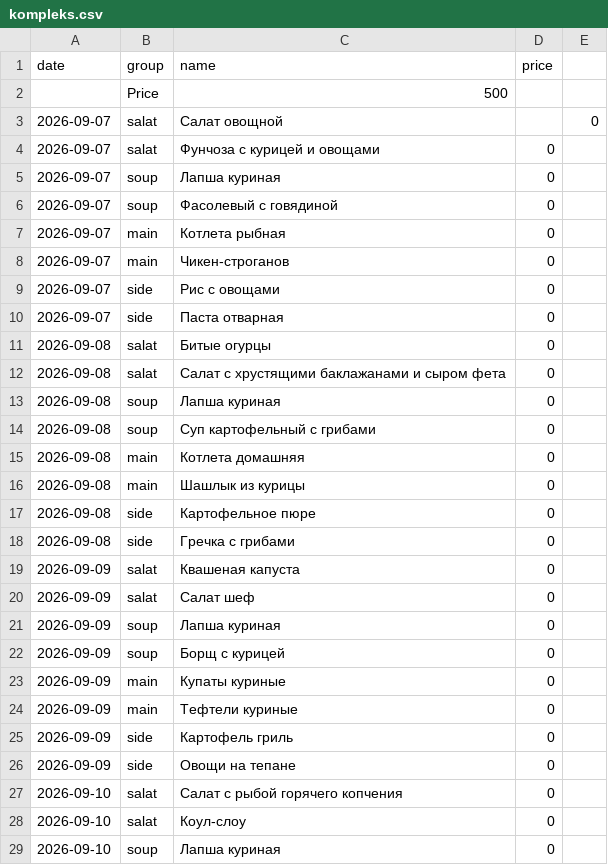
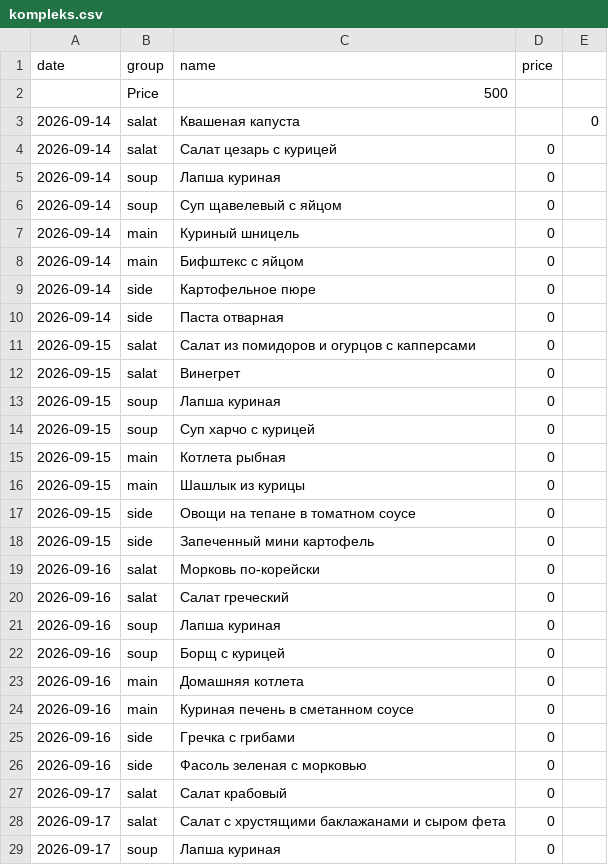
Before and after one commit to Top4Rest/Menu, a CSV file: data/kompleks.csv, drawn as a sheet; only a part is shown; the diff covers the shown part only.

```diff
--- a/data/kompleks.csv
+++ b/data/kompleks.csv
@@ -2,28 +2,28 @@ date,group,name,price,
 ,Price,500,,
-2026-09-07,salat,Салат овощной,,0
-2026-09-07,salat,Фунчоза с курицей и овощами,0,
-2026-09-07,soup,Лапша куриная,0,
-2026-09-07,soup,Фасолевый с говядиной,0,
-2026-09-07,main,Котлета рыбная,0,
-2026-09-07,main,Чикен-строганов,0,
-2026-09-07,side,Рис с овощами,0,
-2026-09-07,side,Паста отварная,0,
-2026-09-08,salat,Битые огурцы,0,
-2026-09-08,salat,Салат с хрустящими баклажанами и сыром фета,0,
-2026-09-08,soup,Лапша куриная,0,
-2026-09-08,soup,Суп картофельный с грибами,0,
-2026-09-08,main,Котлета домашняя,0,
-2026-09-08,main,Шашлык из курицы,0,
-2026-09-08,side,Картофельное пюре,0,
-2026-09-08,side,Гречка с грибами,0,
-2026-09-09,salat,Квашеная капуста,0,
-2026-09-09,salat,Салат шеф,0,
-2026-09-09,soup,Лапша куриная,0,
-2026-09-09,soup,Борщ с курицей,0,
-2026-09-09,main,Купаты куриные,0,
-2026-09-09,main,Тефтели куриные,0,
-2026-09-09,side,Картофель гриль,0,
-2026-09-09,side,Овощи на тепане,0,
-2026-09-10,salat,Салат с рыбой горячего копчения,0,
-2026-09-10,salat,Коул-слоу,0,
-2026-09-10,soup,Лапша куриная,0,
+2026-09-14,salat,Квашеная капуста,,0
+2026-09-14,salat,Салат цезарь с курицей,0,
+2026-09-14,soup,Лапша куриная,0,
+2026-09-14,soup,Суп щавелевый с яйцом,0,
+2026-09-14,main,Куриный шницель,0,
+2026-09-14,main,Бифштекс с яйцом,0,
+2026-09-14,side,Картофельное пюре,0,
+2026-09-14,side,Паста отварная,0,
+2026-09-15,salat,Салат из помидоров и огурцов с капперсами,0,
+2026-09-15,salat,Винегрет,0,
+2026-09-15,soup,Лапша куриная,0,
+2026-09-15,soup,Суп харчо с курицей,0,
+2026-09-15,main,Котлета рыбная,0,
+2026-09-15,main,Шашлык из курицы,0,
+2026-09-15,side,Овощи на тепане в томатном соусе,0,
+2026-09-15,side,Запеченный мини картофель,0,
+2026-09-16,salat,Морковь по-корейски,0,
+2026-09-16,salat,Салат греческий,0,
+2026-09-16,soup,Лапша куриная,0,
+2026-09-16,soup,Борщ с курицей,0,
+2026-09-16,main,Домашняя котлета,0,
+2026-09-16,main,Куриная печень в сметанном соусе,0,
+2026-09-16,side,Гречка с грибами,0,
+2026-09-16,side,Фасоль зеленая с морковью,0,
+2026-09-17,salat,Салат крабовый,0,
+2026-09-17,salat,Салат с хрустящими баклажанами и сыром фета,0,
+2026-09-17,soup,Лапша куриная,0,
```
Also changed, not shown: 23 edited cells elsewhere in this file, data/sostav.csv.
